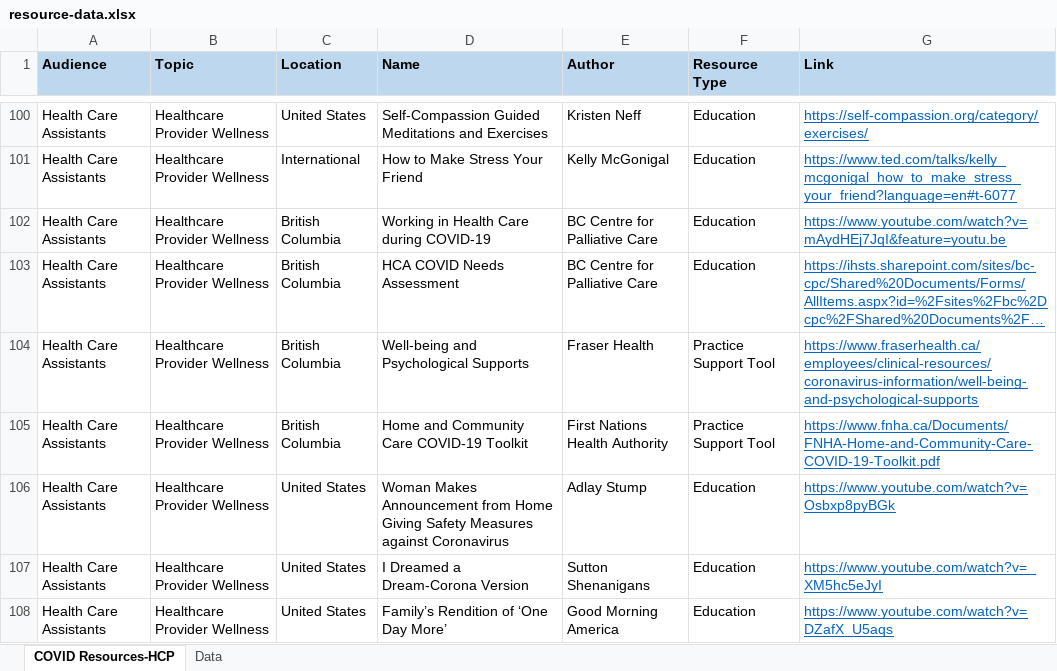
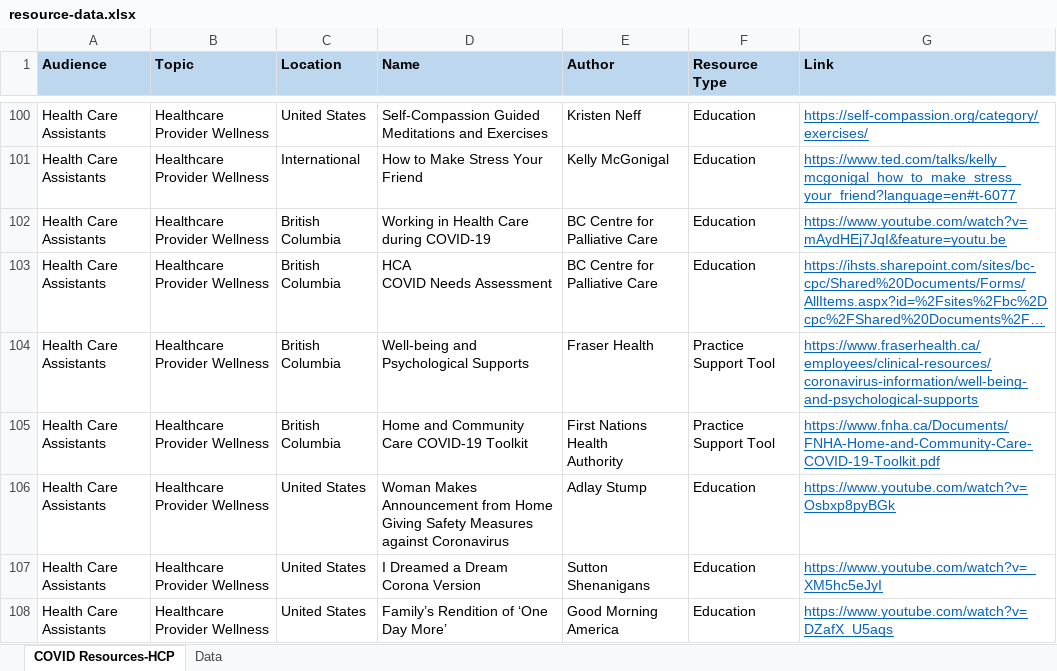
Before and after one commit to BC-CPC/covid-backend, an Excel workbook: resource-data.xlsx, sheet COVID Resources-HCP, drawn as a sheet; only a part is shown, gaps mark what is left out; long unchanged cells end in …; values as stored, in another font and other column widths than the file's, no borders; conditional formats not drawn; ↵ is a line break in a cell; the diff names each change by its address in the sheet, - before the commit and + after, or states it on an @@ line.

Commit message:
Add files via upload

```diff
--- a/resource-data.xlsx (sheet COVID Resources-HCP)
+++ b/resource-data.xlsx (sheet COVID Resources-HCP)
-D103 (Name): HCA COVID Needs Assessment
+D103 (Name): HCA ↵ COVID Needs Assessment
-E105 (Author): First Nations Health Authority
+E105 (Author): First Nations Health ↵ Authority
-D107 (Name): I Dreamed a Dream-Corona Version
+D107 (Name): I Dreamed a Dream Corona Version
```
